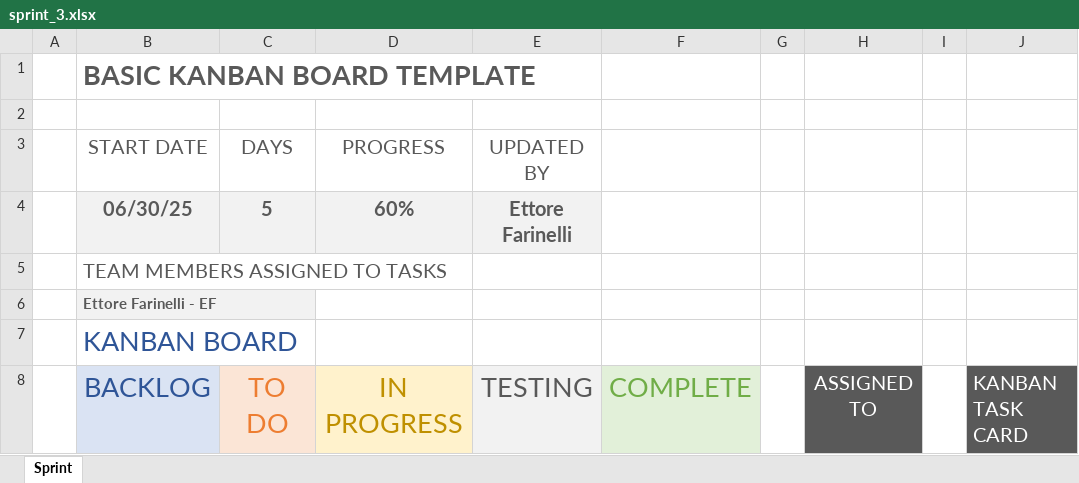
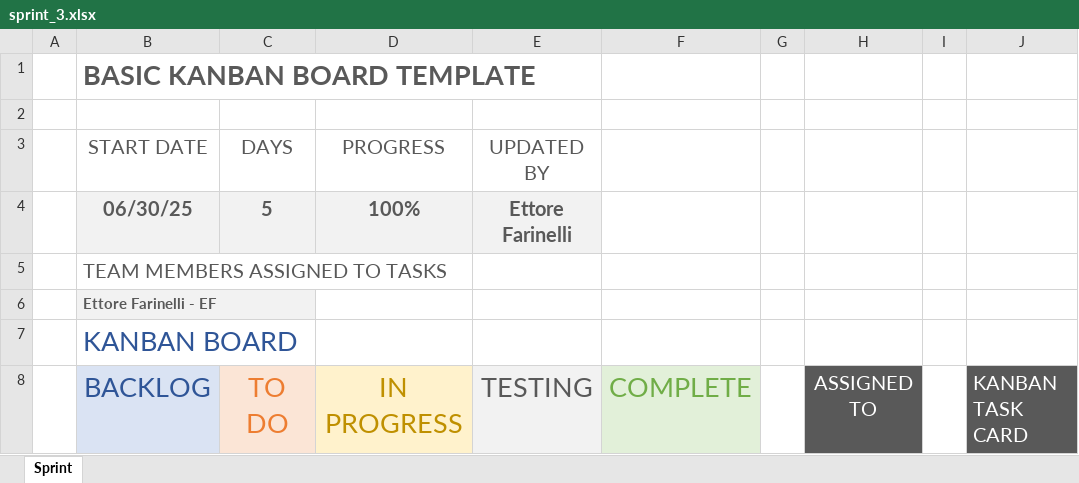
Before and after one commit to ferriforty/PPS-24-Scalata, an Excel workbook: docs/boards/sprint_3.xlsx, sheet Sprint, drawn as a sheet; values as stored, in another font and other column widths than the file's, no borders; charts and pictures not drawn; the diff names each change by its address in the sheet, - before the commit and + after, or states it on an @@ line.

Commit message:
docs(sprint): Update kanban board for end of sprint 3

```diff
--- a/docs/boards/sprint_3.xlsx (sheet Sprint)
+++ b/docs/boards/sprint_3.xlsx (sheet Sprint)
-D4 (PROGRESS): 60%
+D4 (PROGRESS): 100%
```
Also changed, not shown: charts or pictures, docs/boards/Backlog.xlsx.
